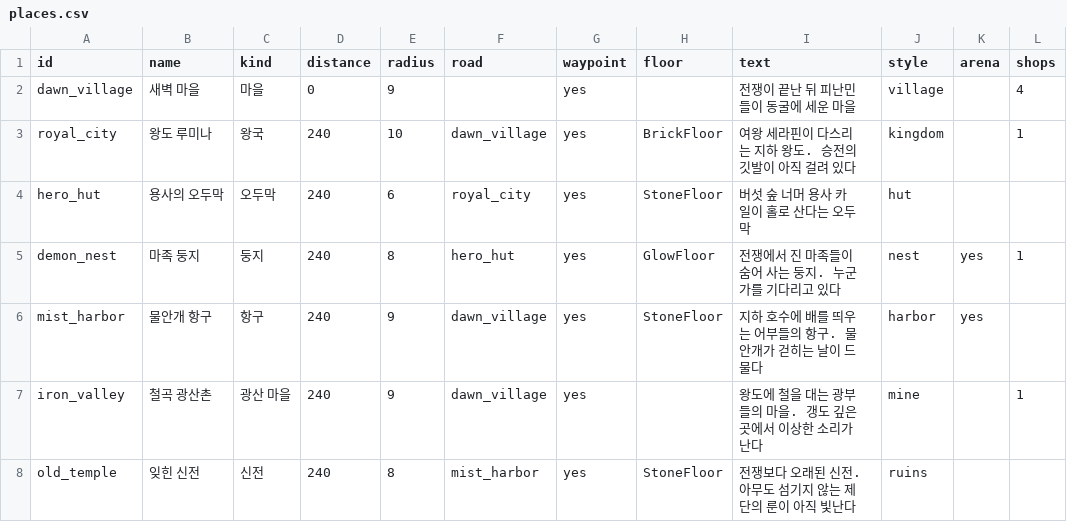
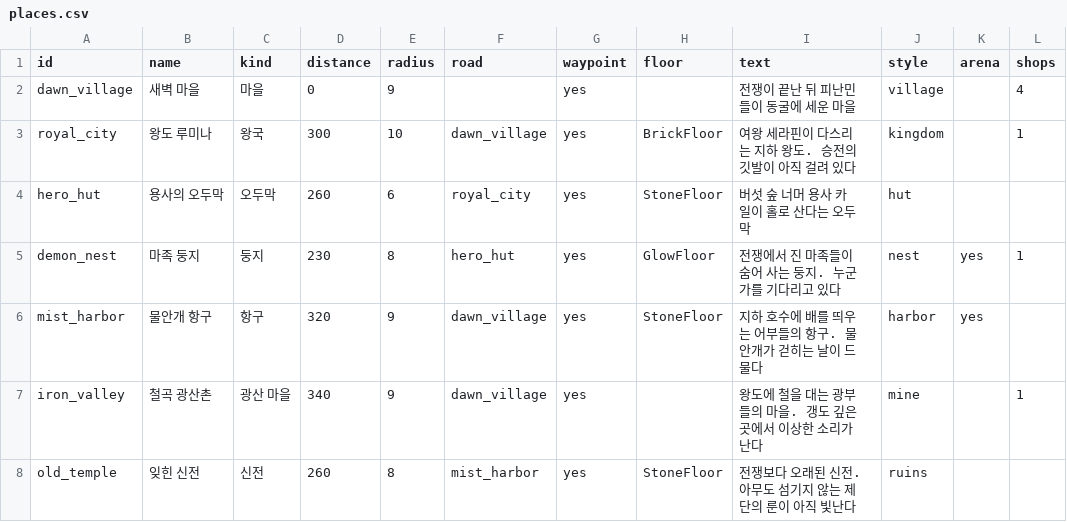
Before and after one commit to LeArc6910/pray-to, a CSV file: Assets/_Project/Data/Story/places.csv, drawn as a sheet.

Commit message:
Make the map vast: places far along winding roads, small places between
The owner wanted a much bigger map with the places far apart along big
roads and small places in between, as in Diablo, not near and evenly
spread. The game map grows to 1024 tiles. Each place now stands its
places.csv distance from the place its road comes from, heading on
outward and turned or pulled in only as far as the edge, the arenas
and a 200-tile gap to the others need. Roads bend every 60 tiles or
so, and every 110 tiles of road a small camp, ruin, shrine, hamlet or
outpost is carved beside it and joined to it.

The client lays only the 32-tile chunks round the player on its
tilemaps and swaps them as the player moves, since a million tiles a
layer is too much for a browser.

```diff
--- a/Assets/_Project/Data/Story/places.csv
+++ b/Assets/_Project/Data/Story/places.csv
@@ -2,7 +2,7 @@ id,name,kind,distance,radius,road,waypoint,floor,text,style,arena,shops
 dawn_village,새벽 마을,마을,0,9,,yes,,전쟁이 끝난 뒤 피난민들이 동굴에 세운 마을,village,,4
-royal_city,왕도 루미나,왕국,240,10,dawn_village,yes,BrickFloor,여왕 세라핀이 다스리는 지하 왕도. 승전의 깃발이 아직 걸려 있다,kingdom,,1
-hero_hut,용사의 오두막,오두막,240,6,royal_city,yes,StoneFloor,버섯 숲 너머 용사 카일이 홀로 산다는 오두막,hut,,
-demon_nest,마족 둥지,둥지,240,8,hero_hut,yes,GlowFloor,전쟁에서 진 마족들이 숨어 사는 둥지. 누군가를 기다리고 있다,nest,yes,1
-mist_harbor,물안개 항구,항구,240,9,dawn_village,yes,StoneFloor,지하 호수에 배를 띄우는 어부들의 항구. 물안개가 걷히는 날이 드물다,harbor,yes,
-iron_valley,철곡 광산촌,광산 마을,240,9,dawn_village,yes,,왕도에 철을 대는 광부들의 마을. 갱도 깊은 곳에서 이상한 소리가 난다,mine,,1
-old_temple,잊힌 신전,신전,240,8,mist_harbor,yes,StoneFloor,전쟁보다 오래된 신전. 아무도 섬기지 않는 제단의 룬이 아직 빛난다,ruins,,
+royal_city,왕도 루미나,왕국,300,10,dawn_village,yes,BrickFloor,여왕 세라핀이 다스리는 지하 왕도. 승전의 깃발이 아직 걸려 있다,kingdom,,1
+hero_hut,용사의 오두막,오두막,260,6,royal_city,yes,StoneFloor,버섯 숲 너머 용사 카일이 홀로 산다는 오두막,hut,,
+demon_nest,마족 둥지,둥지,230,8,hero_hut,yes,GlowFloor,전쟁에서 진 마족들이 숨어 사는 둥지. 누군가를 기다리고 있다,nest,yes,1
+mist_harbor,물안개 항구,항구,320,9,dawn_village,yes,StoneFloor,지하 호수에 배를 띄우는 어부들의 항구. 물안개가 걷히는 날이 드물다,harbor,yes,
+iron_valley,철곡 광산촌,광산 마을,340,9,dawn_village,yes,,왕도에 철을 대는 광부들의 마을. 갱도 깊은 곳에서 이상한 소리가 난다,mine,,1
+old_temple,잊힌 신전,신전,260,8,mist_harbor,yes,StoneFloor,전쟁보다 오래된 신전. 아무도 섬기지 않는 제단의 룬이 아직 빛난다,ruins,,
```
Also changed, not shown: 9 other files.
